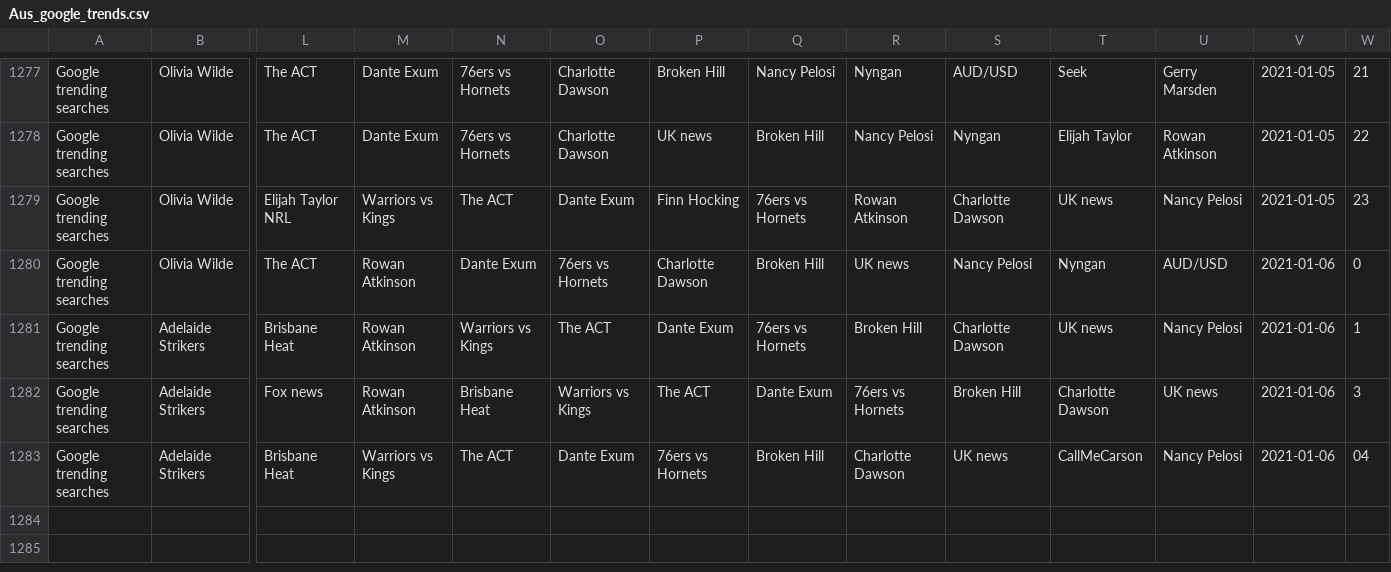
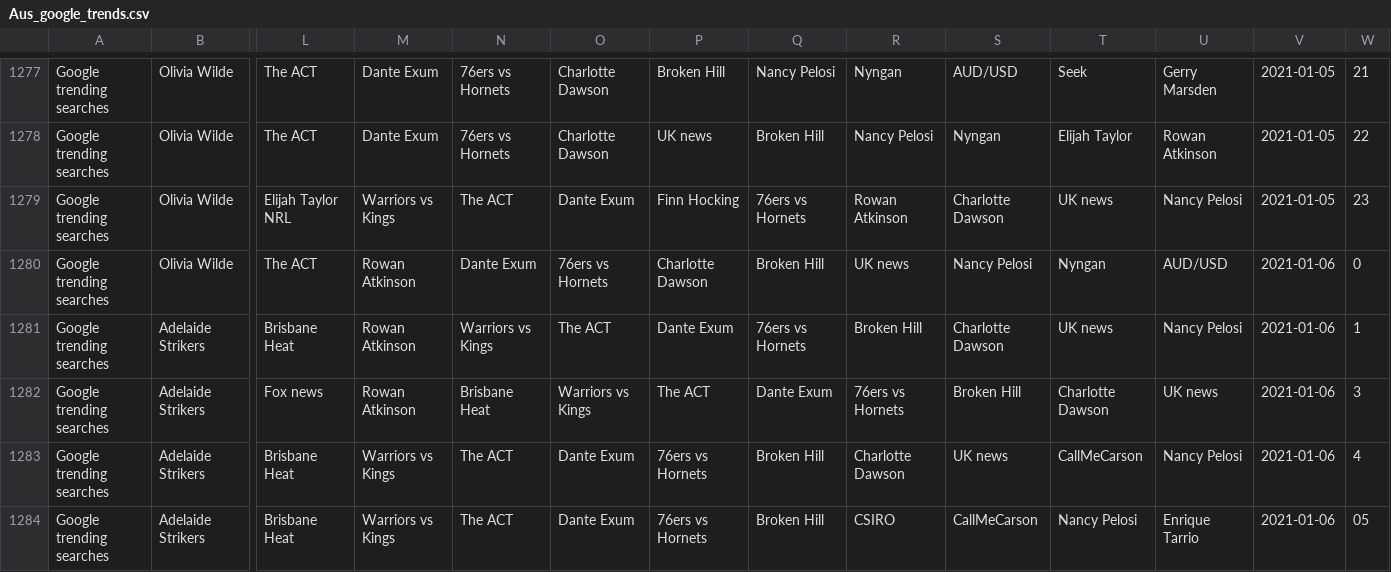
Before and after one commit to joshnicholas/data, a CSV file: Aus_google_trends.csv, drawn as a sheet; only a part is shown, gaps mark what is left out; rows hold the shown columns only; the diff names each change by its address in the sheet, - before the commit and + after, or states it on an @@ line.

Commit message:
Latest data: Tue Jan  5 19:39:19 UTC 2021

```diff
--- a/Aus_google_trends.csv
+++ b/Aus_google_trends.csv
-W1283: 04
+W1283: 4
+row 1284: Google trending searches | Adelaide Strikers | Brisbane Heat | Warriors vs Kings | The ACT | Dante Exum | 76ers vs Hornets | Broken Hill | CSIRO | CallMeCarson | Nancy Pelosi | Enrique Tarrio | 2021-01-06 | 05
```
